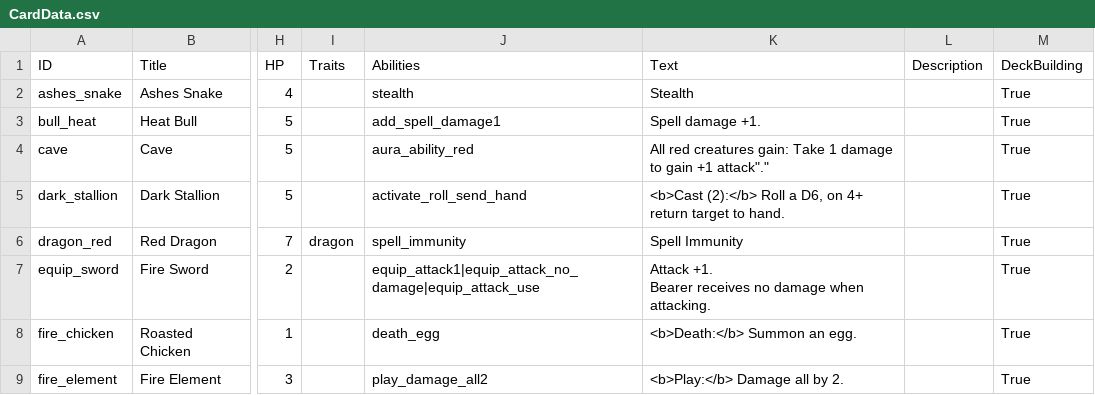
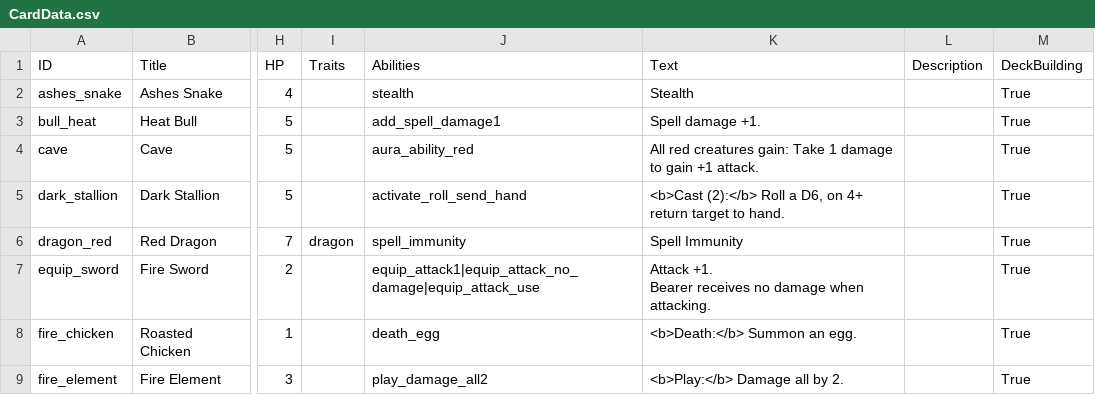
Before and after one commit to mafty-s/hex256, a CSV file: unity_client/Assets/Export/CardData.csv, drawn as a sheet; only a part is shown, gaps mark what is left out; the diff names each change by its address in the sheet, - before the commit and + after, or states it on an @@ line.

Commit message:
add import

```diff
--- a/unity_client/Assets/Export/CardData.csv
+++ b/unity_client/Assets/Export/CardData.csv
-K4 (Text): …gain +1 attack"."
+K4 (Text): …gain +1 attack.
```
